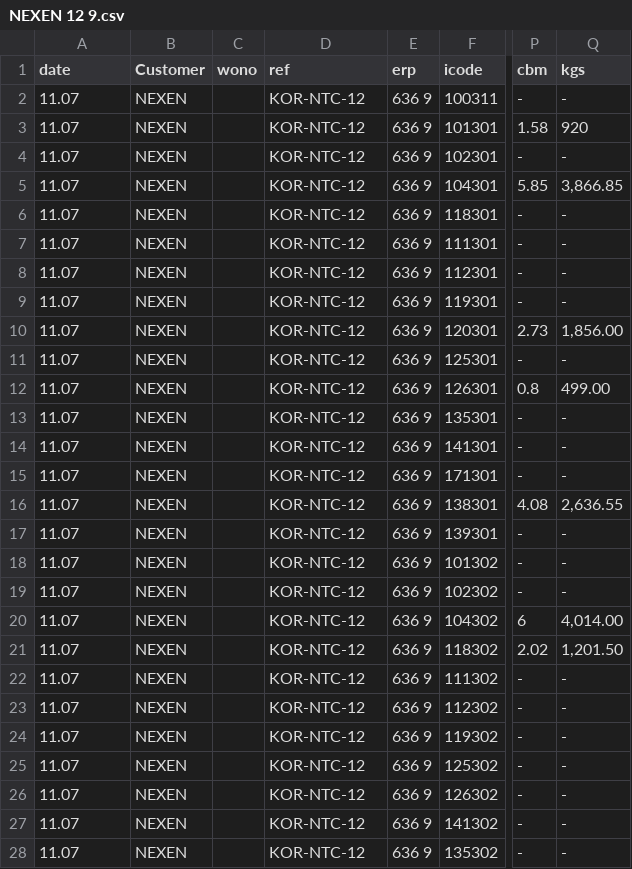
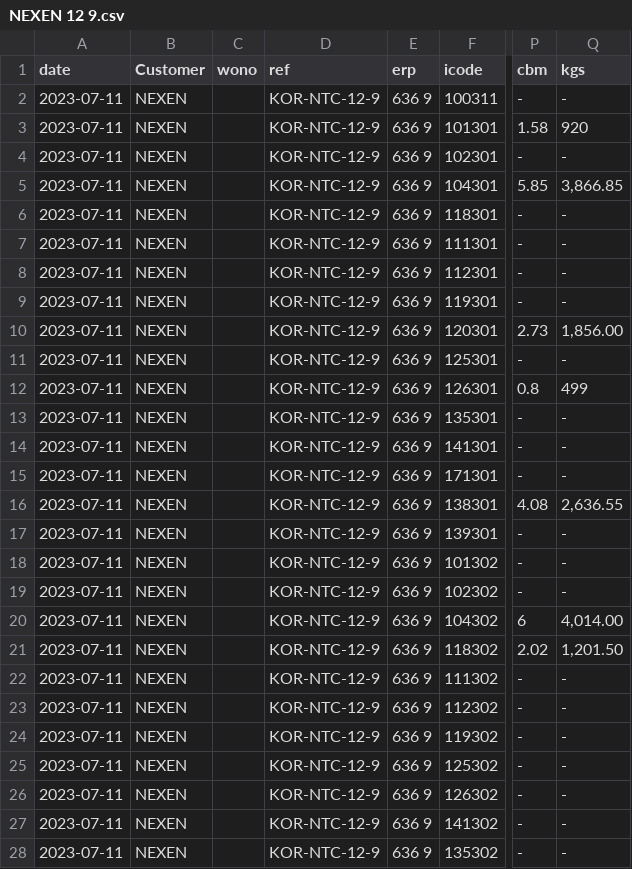
Before and after one commit to Bishan00/planing, a CSV file: task_management/NEXEN 12 9.csv, drawn as a sheet; only a part is shown, gaps mark what is left out; the diff covers the shown part only; the diff names each change by its address in the sheet, - before the commit and + after, or states it on an @@ line.

```diff
--- a/task_management/NEXEN 12 9.csv
+++ b/task_management/NEXEN 12 9.csv
-A2:A28 (date): 11.07
+A2:A28 (date): 2023-07-11
-D2:D28 (ref): KOR-NTC-12
+D2:D28 (ref): KOR-NTC-12-9
-Q12 (kgs): 499.00
+Q12 (kgs): 499
```
Also changed, not shown: 4 edited cells elsewhere in this file, task_management/NEXEN 12 11.csv, 23 other files.
